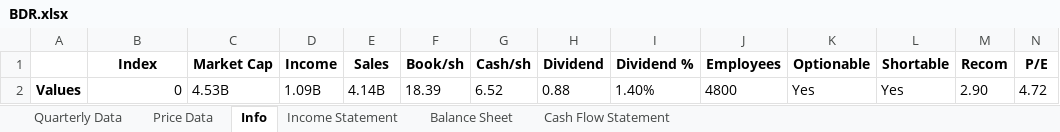
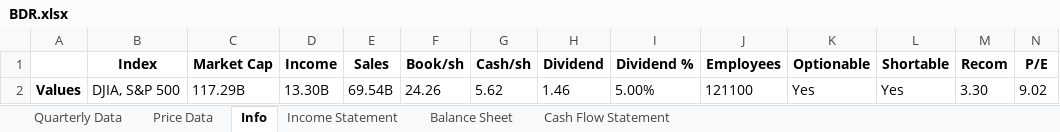
Before and after one commit to humlen/HQ, an Excel workbook: PowerBI Resources/BDR.xlsx, sheet Info, drawn as a sheet; only a part is shown; values as stored, in another font and other column widths than the file's, no borders; removed rows and columns are numbered as before the commit, all else as after; rows hold the shown columns only; the diff names each change by its address in the sheet, - before the commit and + after, or states it on an @@ line.

```diff
--- a/PowerBI Resources/BDR.xlsx (sheet Info)
+++ b/PowerBI Resources/BDR.xlsx (sheet Info)
-row 2: Values | 0 | 4.53B | 1.09B | 4.14B | 18.39 | 6.52 | 0.88 | 1.40% | 4800 | Yes | Yes | 2.90 | 4.72
+row 2: Values | DJIA, S&P 500 | 117.29B | 13.30B | 69.54B | 24.26 | 5.62 | 1.46 | 5.00% | 121100 | Yes | Yes | 3.30 | 9.02
```
Also changed, not shown: sheet Price Data, sheet Cash Flow Statement, sheet Quarterly Data, sheet Income Statement, sheet Balance Sheet, 2 other files.
